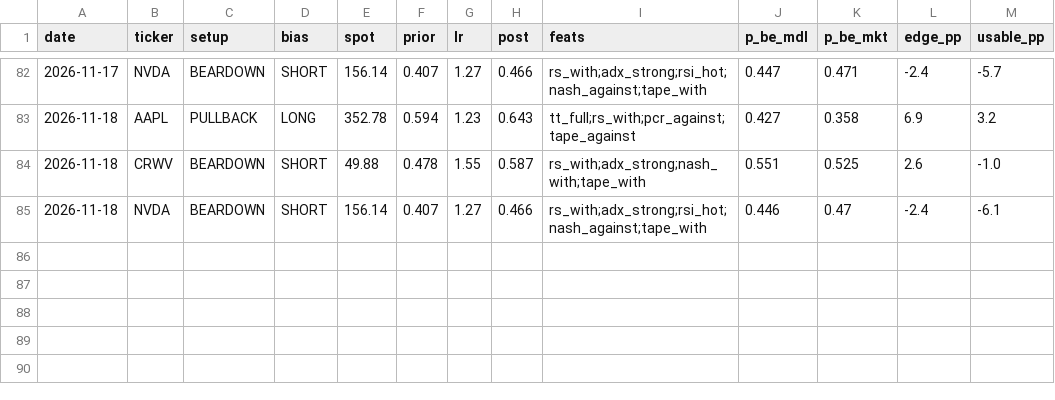
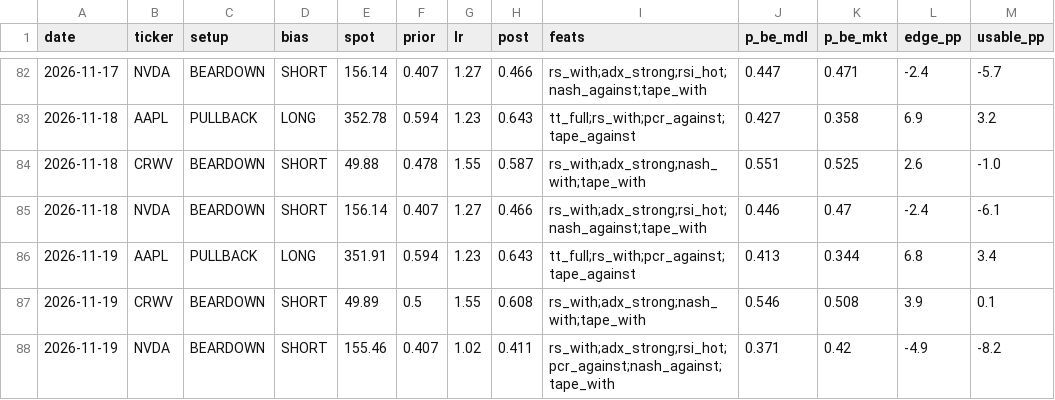
Before and after one commit to dincerorc-rgb/OptScan-1, a CSV file: state/bayes_log.csv, drawn as a sheet; only a part is shown, gaps mark what is left out.

```diff
--- a/state/bayes_log.csv
+++ b/state/bayes_log.csv
@@ -85 +85,4 @@ date,ticker,setup,bias,spot,prior,lr,post,feats,p_be_mdl,p_be_mkt,edge_pp,usable
 2026-11-18,NVDA,BEARDOWN,SHORT,156.14,0.407,1.27,0.466,rs_with;adx_strong;rsi_hot;nash_against;tape_with,0.446,0.47,-2.4,-6.1
+2026-11-19,AAPL,PULLBACK,LONG,351.91,0.594,1.23,0.643,tt_full;rs_with;pcr_against;tape_against,0.413,0.344,6.8,3.4
+2026-11-19,CRWV,BEARDOWN,SHORT,49.89,0.5,1.55,0.608,rs_with;adx_strong;nash_with;tape_with,0.546,0.508,3.9,0.1
+2026-11-19,NVDA,BEARDOWN,SHORT,155.46,0.407,1.02,0.411,rs_with;adx_strong;rsi_hot;pcr_against;nash_against;tape_with,0.371,0.42,-4.9,-8.2
```
Also changed, not shown: state/iv_history.csv, 1 other file.
